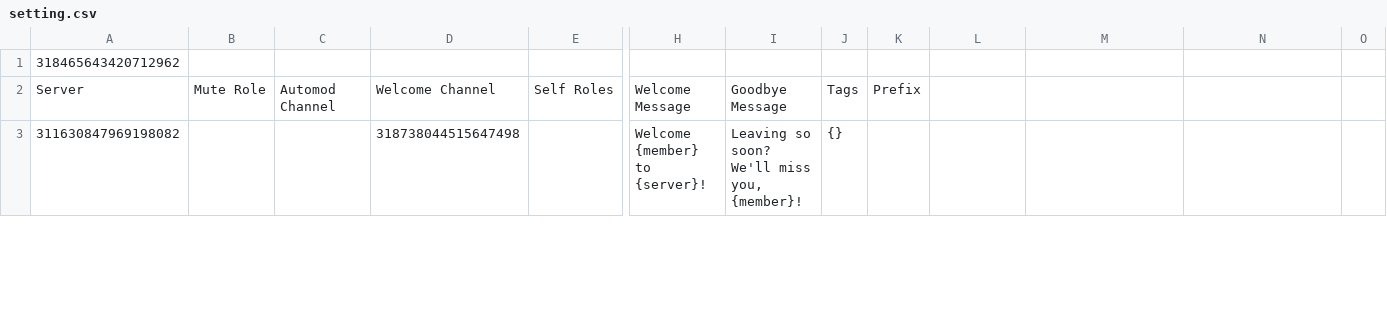
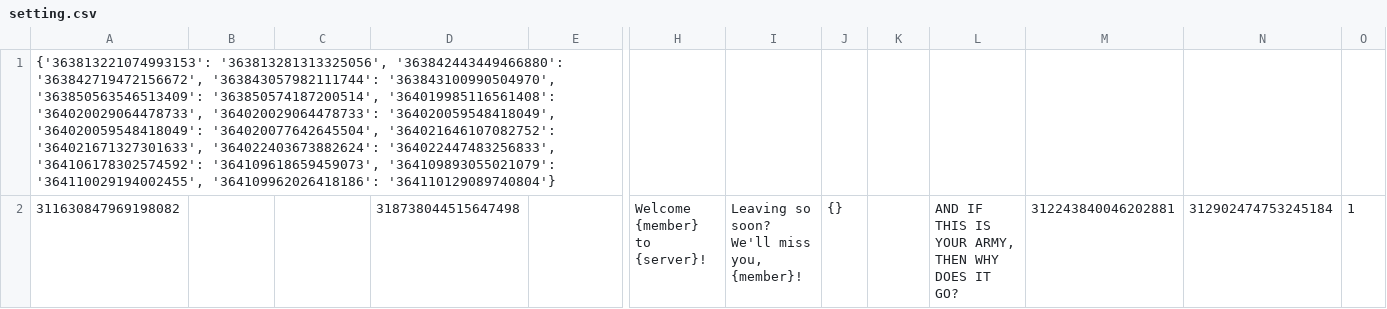
Before and after one commit to SpyLegendsYT/necrobot, a CSV file: rings/botdata/setting.csv, drawn as a sheet; only a part is shown, gaps mark what is left out; removed rows and columns are numbered as before the commit, all else as after; rows hold the shown columns only; the diff covers the shown part only; the diff names each change by its address in the sheet, - before the commit and + after, or states it on an @@ line.

```diff
--- a/rings/botdata/setting.csv
+++ b/rings/botdata/setting.csv
-A1: 318465643420712962
+A1: {'363813221074993153': '363813281313325056', '363842443449466880': '363842719472156672', '363843057982111744': '363843100990504970', '363850563546513409': '363850574187200514', '364019985116561408': '364020029064478733', '364020029064478733': '364020059548418049', '364020059548418049': '364020077642645504', '364021646107082752': '364021671327301633', '364022403673882624': '364022447483256833', '364106178302574592': '364109618659459073', '364109893055021079': '364110029194002455', '364109962026418186': '364110129089740804'}
-row 2: Server | Mute Role | Automod Channel | Welcome Channel | Self Roles | Welcome Message | Goodbye Message | Tags | Prefix
-L2: (empty)
+L2: AND IF THIS IS YOUR ARMY, THEN WHY DOES IT GO?
-M2: (empty)
+M2: 312243840046202881
-N2: (empty)
+N2: 312902474753245184
-O2: (empty)
+O2: 1
```
Also changed, not shown: 5 edited cells elsewhere in this file, 11 other files.
